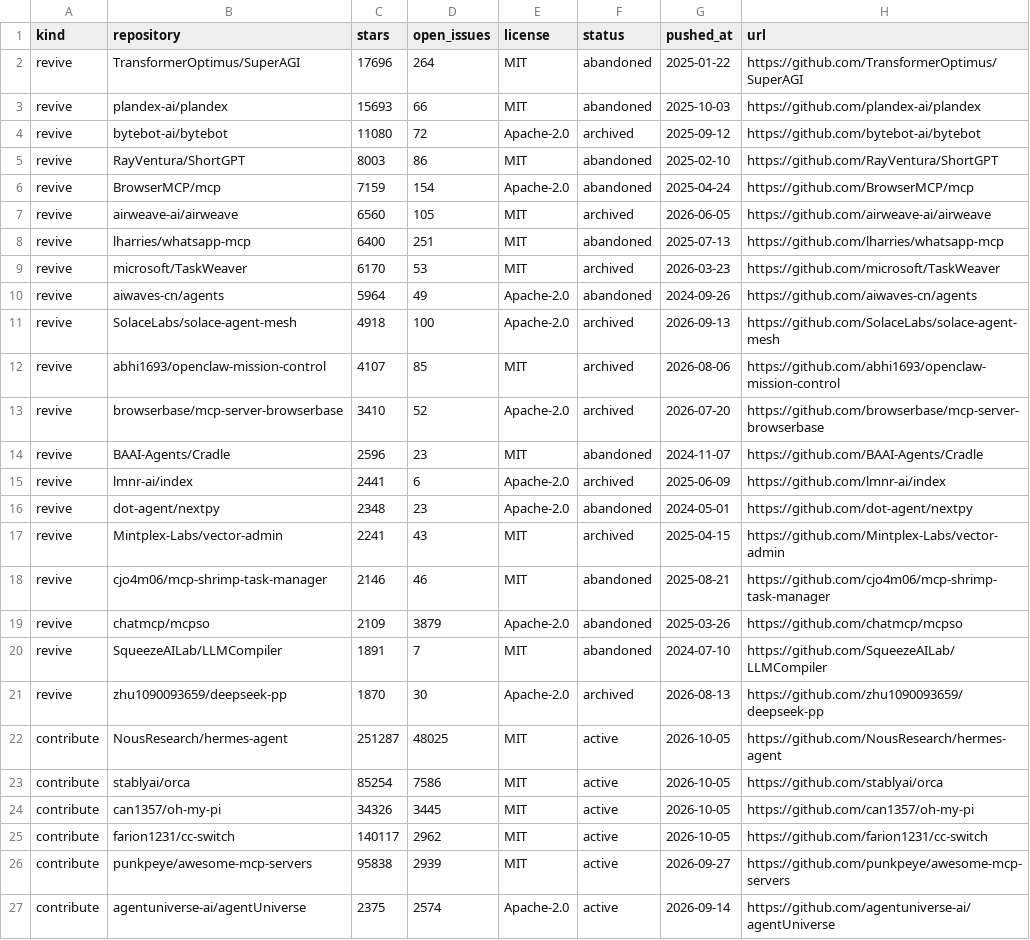
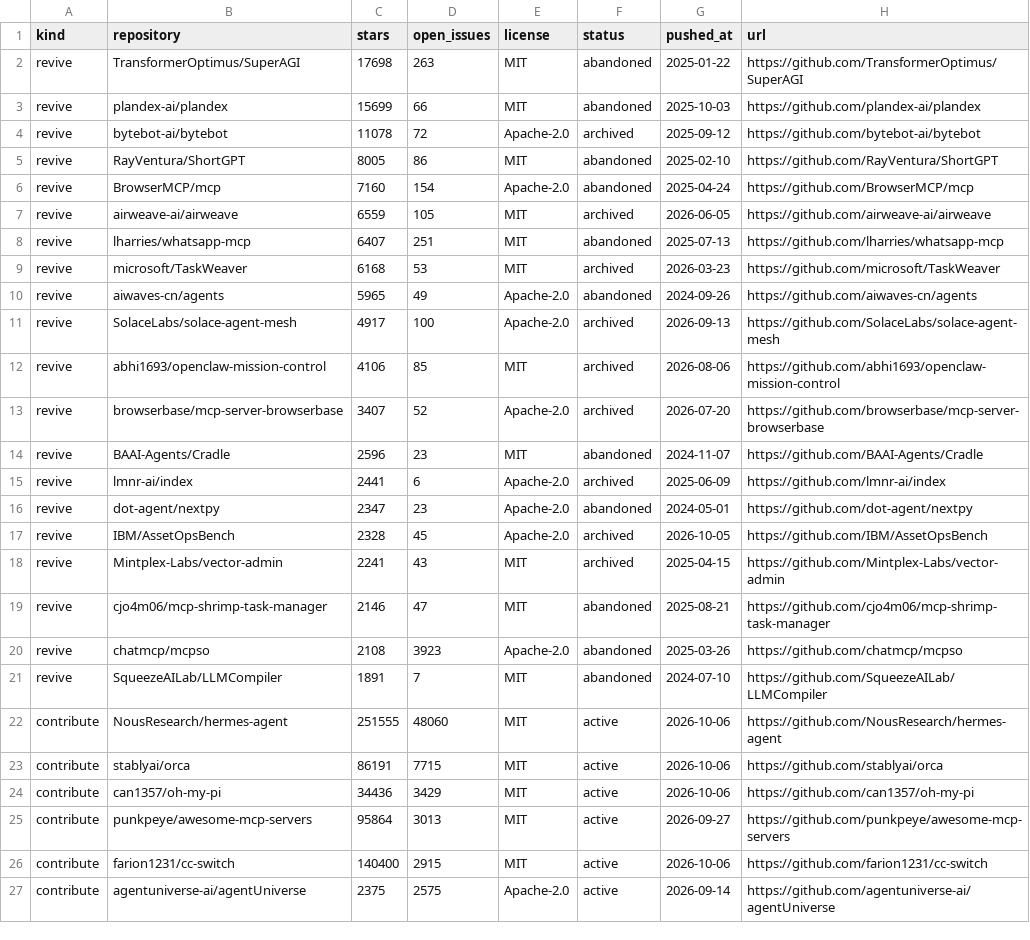
Before and after one commit to Keremozdemirra/agent-vitals, a CSV file: data/candidates.csv, drawn as a sheet; only a part is shown; the diff covers the shown part only.

```diff
--- a/data/candidates.csv
+++ b/data/candidates.csv
@@ -1,27 +1,27 @@
 kind,repository,stars,open_issues,license,status,pushed_at,url
-revive,TransformerOptimus/SuperAGI,17696,264,MIT,abandoned,2025-01-22,https://github.com/TransformerOptimus/SuperAGI
-revive,plandex-ai/plandex,15693,66,MIT,abandoned,2025-10-03,https://github.com/plandex-ai/plandex
-revive,bytebot-ai/bytebot,11080,72,Apache-2.0,archived,2025-09-12,https://github.com/bytebot-ai/bytebot
-revive,RayVentura/ShortGPT,8003,86,MIT,abandoned,2025-02-10,https://github.com/RayVentura/ShortGPT
-revive,BrowserMCP/mcp,7159,154,Apache-2.0,abandoned,2025-04-24,https://github.com/BrowserMCP/mcp
-revive,airweave-ai/airweave,6560,105,MIT,archived,2026-06-05,https://github.com/airweave-ai/airweave
-revive,lharries/whatsapp-mcp,6400,251,MIT,abandoned,2025-07-13,https://github.com/lharries/whatsapp-mcp
-revive,microsoft/TaskWeaver,6170,53,MIT,archived,2026-03-23,https://github.com/microsoft/TaskWeaver
-revive,aiwaves-cn/agents,5964,49,Apache-2.0,abandoned,2024-09-26,https://github.com/aiwaves-cn/agents
-revive,SolaceLabs/solace-agent-mesh,4918,100,Apache-2.0,archived,2026-09-13,https://github.com/SolaceLabs/solace-agent-mesh
-revive,abhi1693/openclaw-mission-control,4107,85,MIT,archived,2026-08-06,https://github.com/abhi1693/openclaw-mission-control
-revive,browserbase/mcp-server-browserbase,3410,52,Apache-2.0,archived,2026-07-20,https://github.com/browserbase/mcp-server-browserbase
+revive,TransformerOptimus/SuperAGI,17698,263,MIT,abandoned,2025-01-22,https://github.com/TransformerOptimus/SuperAGI
+revive,plandex-ai/plandex,15699,66,MIT,abandoned,2025-10-03,https://github.com/plandex-ai/plandex
+revive,bytebot-ai/bytebot,11078,72,Apache-2.0,archived,2025-09-12,https://github.com/bytebot-ai/bytebot
+revive,RayVentura/ShortGPT,8005,86,MIT,abandoned,2025-02-10,https://github.com/RayVentura/ShortGPT
+revive,BrowserMCP/mcp,7160,154,Apache-2.0,abandoned,2025-04-24,https://github.com/BrowserMCP/mcp
+revive,airweave-ai/airweave,6559,105,MIT,archived,2026-06-05,https://github.com/airweave-ai/airweave
+revive,lharries/whatsapp-mcp,6407,251,MIT,abandoned,2025-07-13,https://github.com/lharries/whatsapp-mcp
+revive,microsoft/TaskWeaver,6168,53,MIT,archived,2026-03-23,https://github.com/microsoft/TaskWeaver
+revive,aiwaves-cn/agents,5965,49,Apache-2.0,abandoned,2024-09-26,https://github.com/aiwaves-cn/agents
+revive,SolaceLabs/solace-agent-mesh,4917,100,Apache-2.0,archived,2026-09-13,https://github.com/SolaceLabs/solace-agent-mesh
+revive,abhi1693/openclaw-mission-control,4106,85,MIT,archived,2026-08-06,https://github.com/abhi1693/openclaw-mission-control
+revive,browserbase/mcp-server-browserbase,3407,52,Apache-2.0,archived,2026-07-20,https://github.com/browserbase/mcp-server-browserbase
 revive,BAAI-Agents/Cradle,2596,23,MIT,abandoned,2024-11-07,https://github.com/BAAI-Agents/Cradle
 revive,lmnr-ai/index,2441,6,Apache-2.0,archived,2025-06-09,https://github.com/lmnr-ai/index
-revive,dot-agent/nextpy,2348,23,Apache-2.0,abandoned,2024-05-01,https://github.com/dot-agent/nextpy
+revive,dot-agent/nextpy,2347,23,Apache-2.0,abandoned,2024-05-01,https://github.com/dot-agent/nextpy
+revive,IBM/AssetOpsBench,2328,45,Apache-2.0,archived,2026-10-05,https://github.com/IBM/AssetOpsBench
 revive,Mintplex-Labs/vector-admin,2241,43,MIT,archived,2025-04-15,https://github.com/Mintplex-Labs/vector-admin
-revive,cjo4m06/mcp-shrimp-task-manager,2146,46,MIT,abandoned,2025-08-21,https://github.com/cjo4m06/mcp-shrimp-task-manager
-revive,chatmcp/mcpso,2109,3879,Apache-2.0,abandoned,2025-03-26,https://github.com/chatmcp/mcpso
+revive,cjo4m06/mcp-shrimp-task-manager,2146,47,MIT,abandoned,2025-08-21,https://github.com/cjo4m06/mcp-shrimp-task-manager
+revive,chatmcp/mcpso,2108,3923,Apache-2.0,abandoned,2025-03-26,https://github.com/chatmcp/mcpso
 revive,SqueezeAILab/LLMCompiler,1891,7,MIT,abandoned,2024-07-10,https://github.com/SqueezeAILab/LLMCompiler
-revive,zhu1090093659/deepseek-pp,1870,30,Apache-2.0,archived,2026-08-13,https://github.com/zhu1090093659/deepseek-pp
-contribute,NousResearch/hermes-agent,251287,48025,MIT,active,2026-10-05,https://github.com/NousResearch/hermes-agent
-contribute,stablyai/orca,85254,7586,MIT,active,2026-10-05,https://github.com/stablyai/orca
-contribute,can1357/oh-my-pi,34326,3445,MIT,active,2026-10-05,https://github.com/can1357/oh-my-pi
-contribute,farion1231/cc-switch,140117,2962,MIT,active,2026-10-05,https://github.com/farion1231/cc-switch
-contribute,punkpeye/awesome-mcp-servers,95838,2939,MIT,active,2026-09-27,https://github.com/punkpeye/awesome-mcp-servers
-contribute,agentuniverse-ai/agentUniverse,2375,2574,Apache-2.0,active,2026-09-14,https://github.com/agentuniverse-ai/agentUniverse
+contribute,NousResearch/hermes-agent,251555,48060,MIT,active,2026-10-06,https://github.com/NousResearch/hermes-agent
+contribute,stablyai/orca,86191,7715,MIT,active,2026-10-06,https://github.com/stablyai/orca
+contribute,can1357/oh-my-pi,34436,3429,MIT,active,2026-10-06,https://github.com/can1357/oh-my-pi
+contribute,punkpeye/awesome-mcp-servers,95864,3013,MIT,active,2026-09-27,https://github.com/punkpeye/awesome-mcp-servers
+contribute,farion1231/cc-switch,140400,2915,MIT,active,2026-10-06,https://github.com/farion1231/cc-switch
+contribute,agentuniverse-ai/agentUniverse,2375,2575,Apache-2.0,active,2026-09-14,https://github.com/agentuniverse-ai/agentUniverse
```
Also changed, not shown: 2 added rows, 2 removed rows and 32 edited cells elsewhere in this file, data/history.csv, 5 other files.
